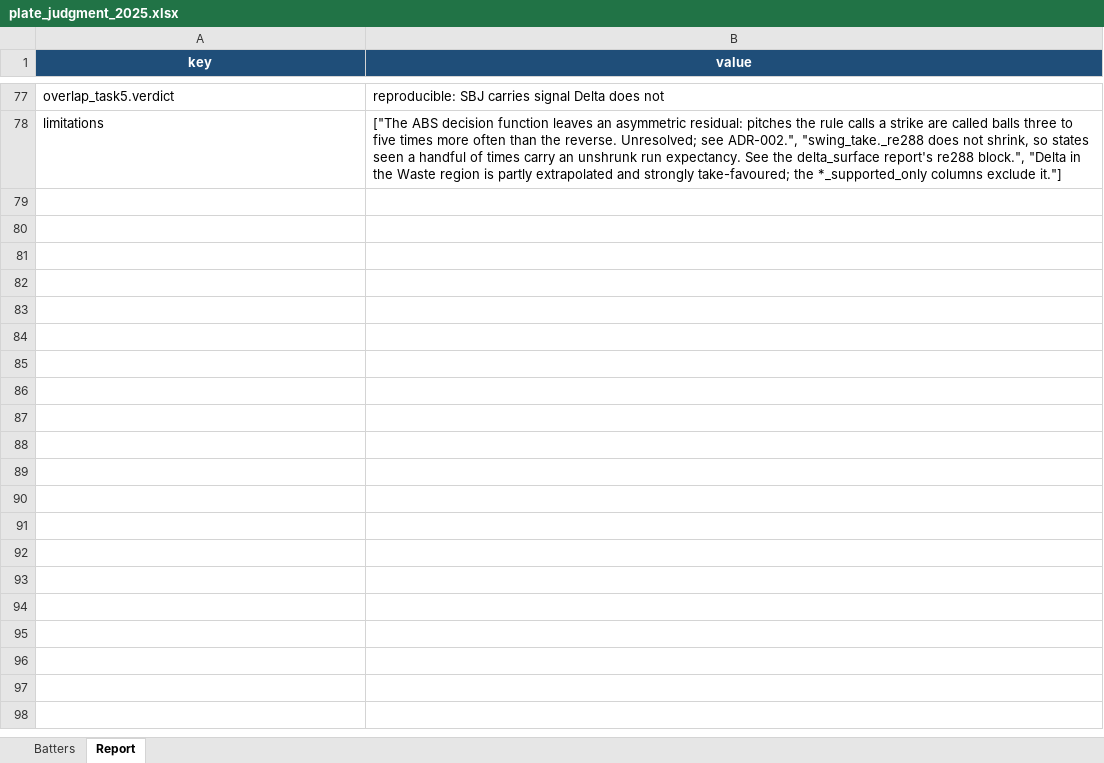
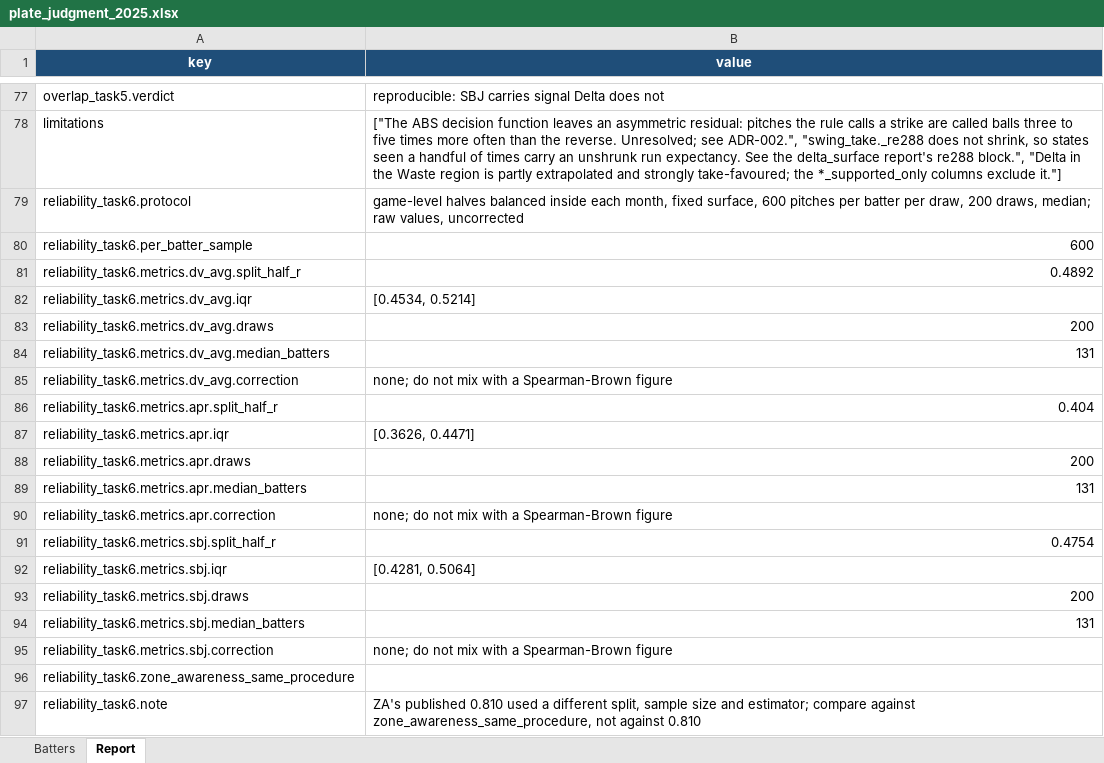
Before and after one commit to seoyeonwoo1223/KBO-Savant-Visual-Project, an Excel workbook: exports/plate_judgment_2025.xlsx, sheet Report, drawn as a sheet; only a part is shown, gaps mark what is left out; values as stored, in another font and other column widths than the file's, no borders; the diff names each change by its address in the sheet, - before the commit and + after, or states it on an @@ line.

```diff
--- a/exports/plate_judgment_2025.xlsx (sheet Report)
+++ b/exports/plate_judgment_2025.xlsx (sheet Report)
+row 79: reliability_task6.protocol | game-level halves balanced inside each month, fixed surface, 600 pitches per batter per draw, 200 draws, median; raw values, uncorrected
+row 80: reliability_task6.per_batter_sample | 600
+row 81: reliability_task6.metrics.dv_avg.split_half_r | 0.4892
+row 82: reliability_task6.metrics.dv_avg.iqr | [0.4534, 0.5214]
+row 83: reliability_task6.metrics.dv_avg.draws | 200
+row 84: reliability_task6.metrics.dv_avg.median_batters | 131
+row 85: reliability_task6.metrics.dv_avg.correction | none; do not mix with a Spearman-Brown figure
+row 86: reliability_task6.metrics.apr.split_half_r | 0.404
+row 87: reliability_task6.metrics.apr.iqr | [0.3626, 0.4471]
+row 88: reliability_task6.metrics.apr.draws | 200
+row 89: reliability_task6.metrics.apr.median_batters | 131
+row 90: reliability_task6.metrics.apr.correction | none; do not mix with a Spearman-Brown figure
+row 91: reliability_task6.metrics.sbj.split_half_r | 0.4754
+row 92: reliability_task6.metrics.sbj.iqr | [0.4281, 0.5064]
+row 93: reliability_task6.metrics.sbj.draws | 200
+row 94: reliability_task6.metrics.sbj.median_batters | 131
+row 95: reliability_task6.metrics.sbj.correction | none; do not mix with a Spearman-Brown figure
+row 96: reliability_task6.zone_awareness_same_procedure
+row 97: reliability_task6.note | ZA's published 0.810 used a different split, sample size and estimator; compare against zone_awareness_same_procedure, not against 0.810
```
Also changed, not shown: exports/plate_judgment_2026.xlsx, 2 other files.
